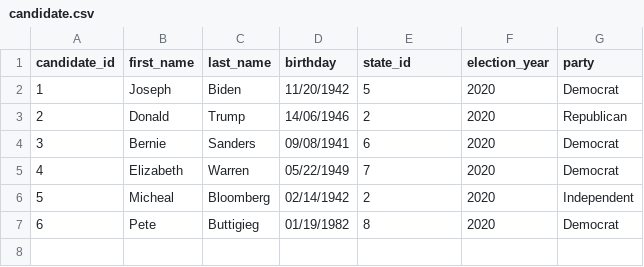
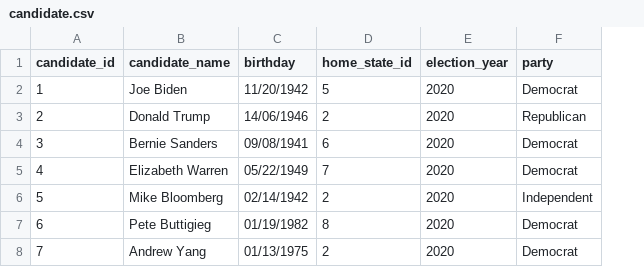
Before and after one commit to ravibhandia/mAD_Politics_Remastered, a CSV file: data/candidate.csv, drawn as a sheet; removed rows and columns are numbered as before the commit, all else as after; the diff names each change by its address in the sheet, - before the commit and + after, or states it on an @@ line.

Commit message:
clean and add more data

```diff
--- a/data/candidate.csv
+++ b/data/candidate.csv
-column B (first_name), rows 2-7: Joseph | Donald | Bernie | Elizabeth | Micheal | Pete
-column C (last_name), rows 2-7: Biden | Trump | Sanders | Warren | Bloomberg | Buttigieg
+column B (candidate_name), rows 2-7: Joe Biden | Donald Trump | Bernie Sanders | Elizabeth Warren | Mike Bloomberg | Pete Buttigieg
-D1: state_id
+D1: home_state_id
+row 8: 7 | Andrew Yang | 01/13/1975 | 2 | 2020 | Democrat
```
Also changed, not shown: data/advertisements.csv, 10 other files.
